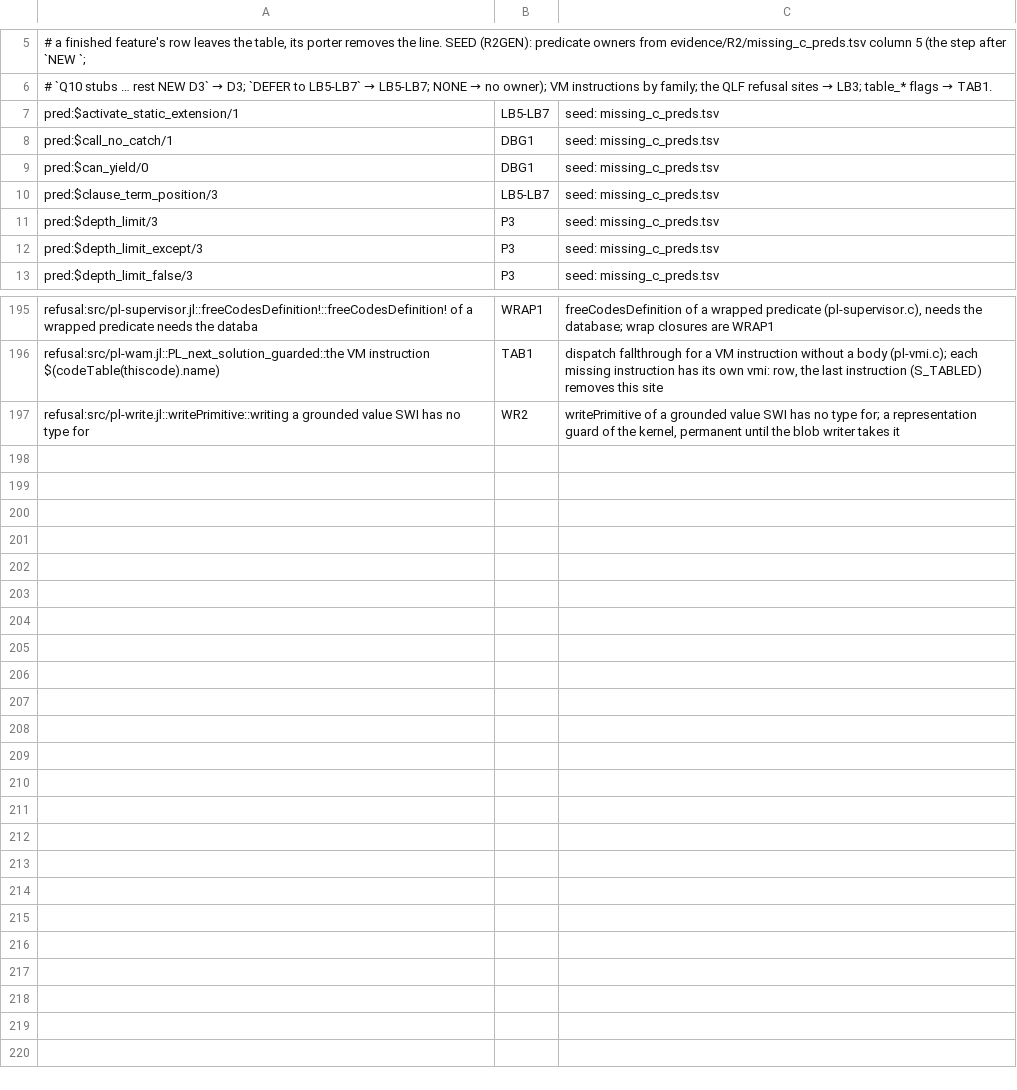
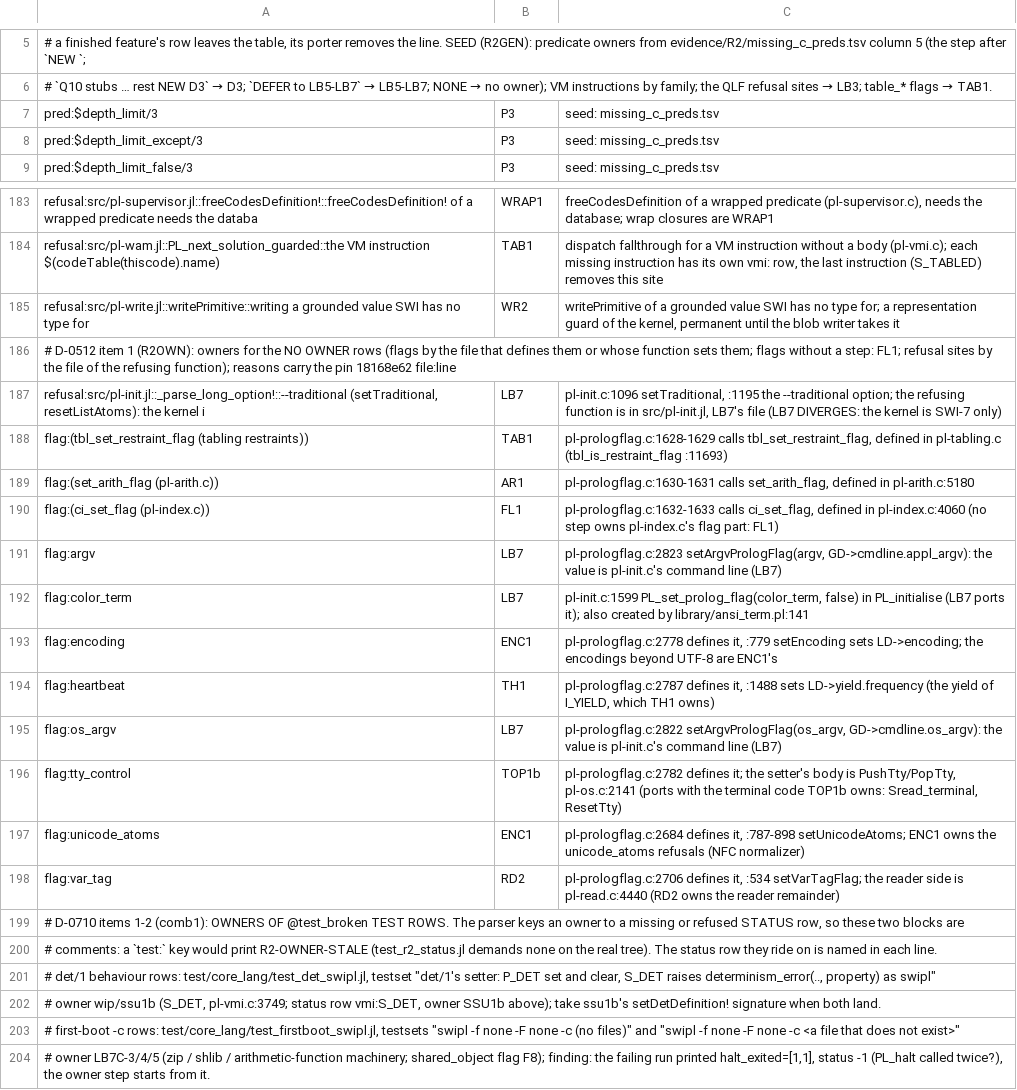
Before and after one commit to CognitiveSubstratesAI/LogicKernel, a TSV file: docs/r2_owners.tsv, drawn as a sheet; only a part is shown, gaps mark what is left out; removed rows and columns are numbered as before the commit, all else as after; the diff covers the shown part only; the diff names each change by its address in the sheet, - before the commit and + after, or states it on an @@ line.

```diff
--- a/docs/r2_owners.tsv
+++ b/docs/r2_owners.tsv
-row 7: pred:$activate_static_extension/1 | LB5-LB7 | seed: missing_c_preds.tsv
-row 8: pred:$call_no_catch/1 | DBG1 | seed: missing_c_preds.tsv
-row 9: pred:$can_yield/0 | DBG1 | seed: missing_c_preds.tsv
-row 10: pred:$clause_term_position/3 | LB5-LB7 | seed: missing_c_preds.tsv
+row 186: # D-0512 item 1 (R2OWN): owners for the NO OWNER rows (flags by the file that defines them or whose function sets them; flags without a step: FL1; refusal sites by the file of the refusing function); reasons carry the pin 18168e62 file:line
+row 187: refusal:src/pl-init.jl::_parse_long_option!::--traditional (setTraditional, resetListAtoms): the kernel i | LB7 | pl-init.c:1096 setTraditional, :1195 the --traditional option; the refusing function is in src/pl-init.jl, LB7's file (LB7 DIVERGES: the kernel is SWI-7 only)
+row 188: flag:(tbl_set_restraint_flag (tabling restraints)) | TAB1 | pl-prologflag.c:1628-1629 calls tbl_set_restraint_flag, defined in pl-tabling.c (tbl_is_restraint_flag :11693)
+row 189: flag:(set_arith_flag (pl-arith.c)) | AR1 | pl-prologflag.c:1630-1631 calls set_arith_flag, defined in pl-arith.c:5180
+row 190: flag:(ci_set_flag (pl-index.c)) | FL1 | pl-prologflag.c:1632-1633 calls ci_set_flag, defined in pl-index.c:4060 (no step owns pl-index.c's flag part: FL1)
+row 191: flag:argv | LB7 | pl-prologflag.c:2823 setArgvPrologFlag(argv, GD->cmdline.appl_argv): the value is pl-init.c's command line (LB7)
+row 192: flag:color_term | LB7 | pl-init.c:1599 PL_set_prolog_flag(color_term, false) in PL_initialise (LB7 ports it); also created by library/ansi_term.pl:141
+row 193: flag:encoding | ENC1 | pl-prologflag.c:2778 defines it, :779 setEncoding sets LD->encoding; the encodings beyond UTF-8 are ENC1's
+row 194: flag:heartbeat | TH1 | pl-prologflag.c:2787 defines it, :1488 sets LD->yield.frequency (the yield of I_YIELD, which TH1 owns)
+row 195: flag:os_argv | LB7 | pl-prologflag.c:2822 setArgvPrologFlag(os_argv, GD->cmdline.os_argv): the value is pl-init.c's command line (LB7)
+row 196: flag:tty_control | TOP1b | pl-prologflag.c:2782 defines it; the setter's body is PushTty/PopTty, pl-os.c:2141 (ports with the terminal code TOP1b owns: Sread_terminal, ResetTty)
+row 197: flag:unicode_atoms | ENC1 | pl-prologflag.c:2684 defines it, :787-898 setUnicodeAtoms; ENC1 owns the unicode_atoms refusals (NFC normalizer)
+row 198: flag:var_tag | RD2 | pl-prologflag.c:2706 defines it, :534 setVarTagFlag; the reader side is pl-read.c:4440 (RD2 owns the reader remainder)
+row 199: # D-0710 items 1-2 (comb1): OWNERS OF @test_broken TEST ROWS. The parser keys an owner to a missing or refused STATUS row, so these two blocks are
+row 200: # comments: a `test:` key would print R2-OWNER-STALE (test_r2_status.jl demands none on the real tree). The status row they ride on is named in each line.
+row 201: # det/1 behaviour rows: test/core_lang/test_det_swipl.jl, testset "det/1's setter: P_DET set and clear, S_DET raises determinism_error(.., property) as swipl"
+row 202: # owner wip/ssu1b (S_DET, pl-vmi.c:3749; status row vmi:S_DET, owner SSU1b above); take ssu1b's setDetDefinition! signature when both land.
+row 203: # first-boot -c rows: test/core_lang/test_firstboot_swipl.jl, testsets "swipl -f none -F none -c (no files)" and "swipl -f none -F none -c <a file that does not exist>"
+row 204: # owner LB7C-3/4/5 (zip / shlib / arithmetic-function machinery; shared_object flag F8); finding: the failing run printed halt_exited=[1,1], status -1 (PL_halt called twice?), the owner step starts from it.
```
Also changed, not shown: 5 added rows, 13 removed rows and 5 edited cells elsewhere in this file, 52 other files.
